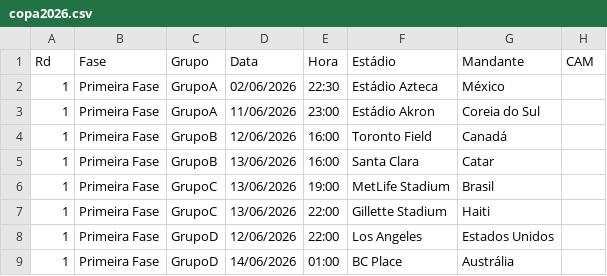
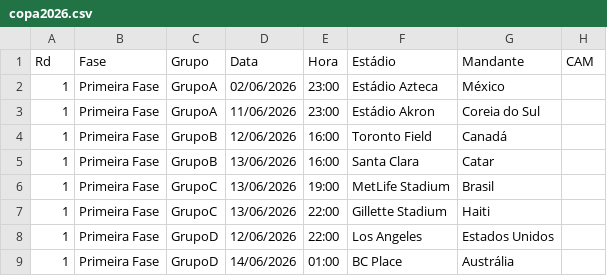
Before and after one commit to rnanalista-max/Feriados, a CSV file: copa2026.csv, drawn as a sheet; only a part is shown; the diff names each change by its address in the sheet, - before the commit and + after, or states it on an @@ line.

Commit message:
Atualização do CSV de Classificação de Grupos

```diff
--- a/copa2026.csv
+++ b/copa2026.csv
-E2 (Hora): 22:30
+E2 (Hora): 23:00
```
